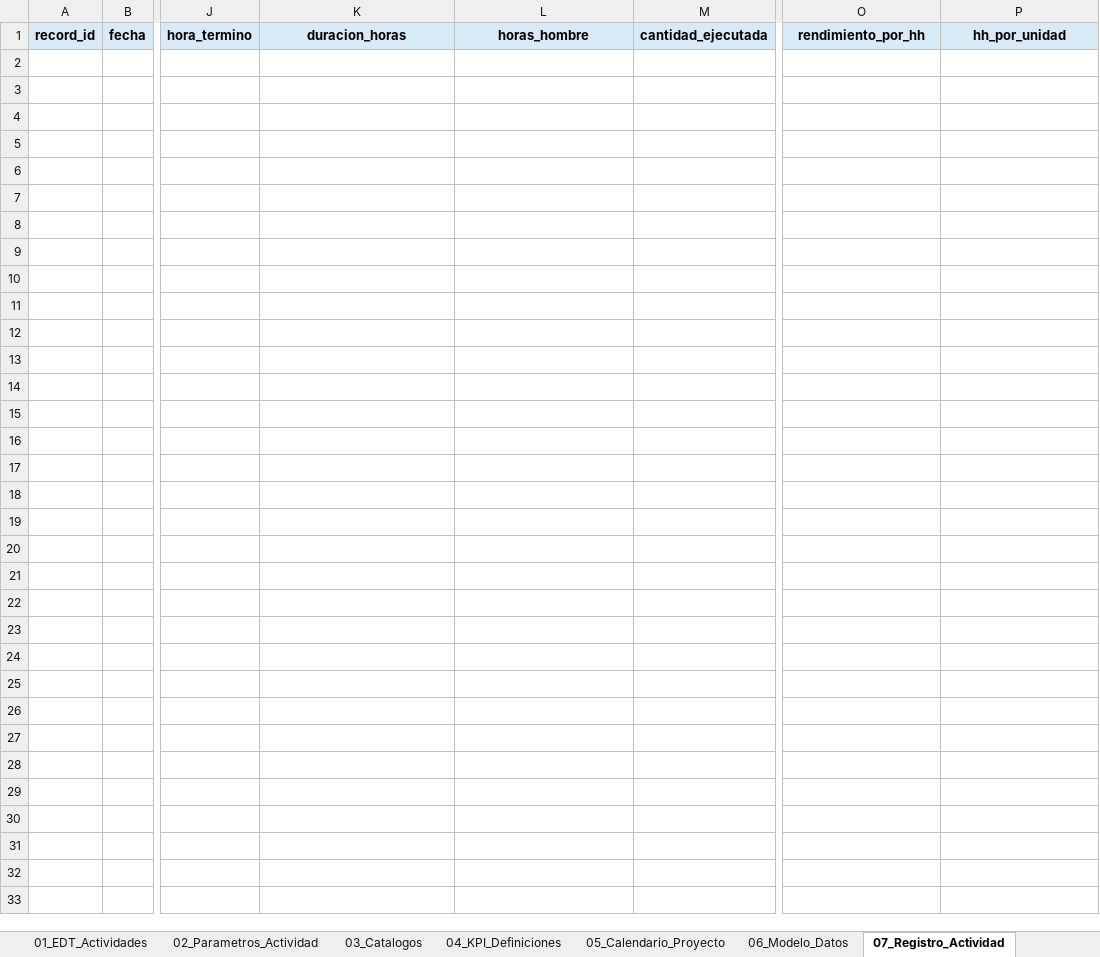
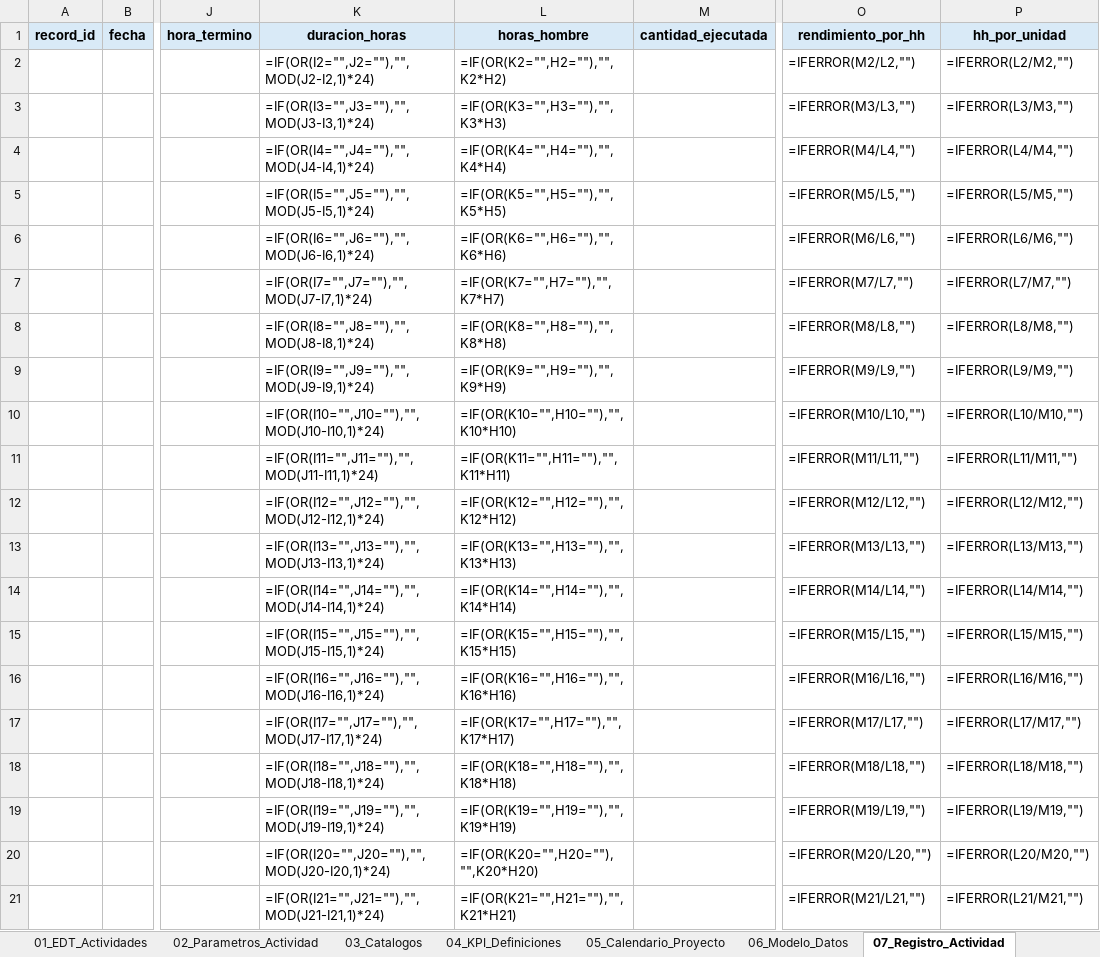
Before and after one commit to Neecocad/Registro_FundacionChile, an Excel workbook: especificacion/EDT_Fundacion_Chile_Maria_Pinto_KPI.xlsx, sheet 07_Registro_Actividad, drawn as a sheet; only a part is shown, gaps mark what is left out; values as stored, in another font and other column widths than the file's, no borders; formulas without a stored value are shown as written; table styles not drawn; rows hold the shown columns only; the diff covers the shown part only; the diff names each change by its address in the sheet, - before the commit and + after, or states it on an @@ line.

```diff
--- a/especificacion/EDT_Fundacion_Chile_Maria_Pinto_KPI.xlsx (sheet 07_Registro_Actividad)
+++ b/especificacion/EDT_Fundacion_Chile_Maria_Pinto_KPI.xlsx (sheet 07_Registro_Actividad)
+row 2:  |  |  | =IF(OR(I2="",J2=""),"",MOD(J2-I2,1)*24) | =IF(OR(K2="",H2=""),"",K2*H2) |  | =IFERROR(M2/L2,"") | =IFERROR(L2/M2,"")
+row 3:  |  |  | =IF(OR(I3="",J3=""),"",MOD(J3-I3,1)*24) | =IF(OR(K3="",H3=""),"",K3*H3) |  | =IFERROR(M3/L3,"") | =IFERROR(L3/M3,"")
+row 4:  |  |  | =IF(OR(I4="",J4=""),"",MOD(J4-I4,1)*24) | =IF(OR(K4="",H4=""),"",K4*H4) |  | =IFERROR(M4/L4,"") | =IFERROR(L4/M4,"")
+row 5:  |  |  | =IF(OR(I5="",J5=""),"",MOD(J5-I5,1)*24) | =IF(OR(K5="",H5=""),"",K5*H5) |  | =IFERROR(M5/L5,"") | =IFERROR(L5/M5,"")
+row 6:  |  |  | =IF(OR(I6="",J6=""),"",MOD(J6-I6,1)*24) | =IF(OR(K6="",H6=""),"",K6*H6) |  | =IFERROR(M6/L6,"") | =IFERROR(L6/M6,"")
+row 7:  |  |  | =IF(OR(I7="",J7=""),"",MOD(J7-I7,1)*24) | =IF(OR(K7="",H7=""),"",K7*H7) |  | =IFERROR(M7/L7,"") | =IFERROR(L7/M7,"")
+row 8:  |  |  | =IF(OR(I8="",J8=""),"",MOD(J8-I8,1)*24) | =IF(OR(K8="",H8=""),"",K8*H8) |  | =IFERROR(M8/L8,"") | =IFERROR(L8/M8,"")
+row 9:  |  |  | =IF(OR(I9="",J9=""),"",MOD(J9-I9,1)*24) | =IF(OR(K9="",H9=""),"",K9*H9) |  | =IFERROR(M9/L9,"") | =IFERROR(L9/M9,"")
+row 10:  |  |  | =IF(OR(I10="",J10=""),"",MOD(J10-I10,1)*24) | =IF(OR(K10="",H10=""),"",K10*H10) |  | =IFERROR(M10/L10,"") | =IFERROR(L10/M10,"")
+row 11:  |  |  | =IF(OR(I11="",J11=""),"",MOD(J11-I11,1)*24) | =IF(OR(K11="",H11=""),"",K11*H11) |  | =IFERROR(M11/L11,"") | =IFERROR(L11/M11,"")
+row 12:  |  |  | =IF(OR(I12="",J12=""),"",MOD(J12-I12,1)*24) | =IF(OR(K12="",H12=""),"",K12*H12) |  | =IFERROR(M12/L12,"") | =IFERROR(L12/M12,"")
+row 13:  |  |  | =IF(OR(I13="",J13=""),"",MOD(J13-I13,1)*24) | =IF(OR(K13="",H13=""),"",K13*H13) |  | =IFERROR(M13/L13,"") | =IFERROR(L13/M13,"")
+row 14:  |  |  | =IF(OR(I14="",J14=""),"",MOD(J14-I14,1)*24) | =IF(OR(K14="",H14=""),"",K14*H14) |  | =IFERROR(M14/L14,"") | =IFERROR(L14/M14,"")
+row 15:  |  |  | =IF(OR(I15="",J15=""),"",MOD(J15-I15,1)*24) | =IF(OR(K15="",H15=""),"",K15*H15) |  | =IFERROR(M15/L15,"") | =IFERROR(L15/M15,"")
+row 16:  |  |  | =IF(OR(I16="",J16=""),"",MOD(J16-I16,1)*24) | =IF(OR(K16="",H16=""),"",K16*H16) |  | =IFERROR(M16/L16,"") | =IFERROR(L16/M16,"")
+row 17:  |  |  | =IF(OR(I17="",J17=""),"",MOD(J17-I17,1)*24) | =IF(OR(K17="",H17=""),"",K17*H17) |  | =IFERROR(M17/L17,"") | =IFERROR(L17/M17,"")
+row 18:  |  |  | =IF(OR(I18="",J18=""),"",MOD(J18-I18,1)*24) | =IF(OR(K18="",H18=""),"",K18*H18) |  | =IFERROR(M18/L18,"") | =IFERROR(L18/M18,"")
+row 19:  |  |  | =IF(OR(I19="",J19=""),"",MOD(J19-I19,1)*24) | =IF(OR(K19="",H19=""),"",K19*H19) |  | =IFERROR(M19/L19,"") | =IFERROR(L19/M19,"")
+row 20:  |  |  | =IF(OR(I20="",J20=""),"",MOD(J20-I20,1)*24) | =IF(OR(K20="",H20=""),"",K20*H20) |  | =IFERROR(M20/L20,"") | =IFERROR(L20/M20,"")
+row 21:  |  |  | =IF(OR(I21="",J21=""),"",MOD(J21-I21,1)*24) | =IF(OR(K21="",H21=""),"",K21*H21) |  | =IFERROR(M21/L21,"") | =IFERROR(L21/M21,"")
```
Also changed, not shown: 480 added rows elsewhere in this sheet, sheet 03_Catalogos, sheet Resumen, sheet 02_Parametros_Actividad, sheet 06_Modelo_Datos, 11 other files.
